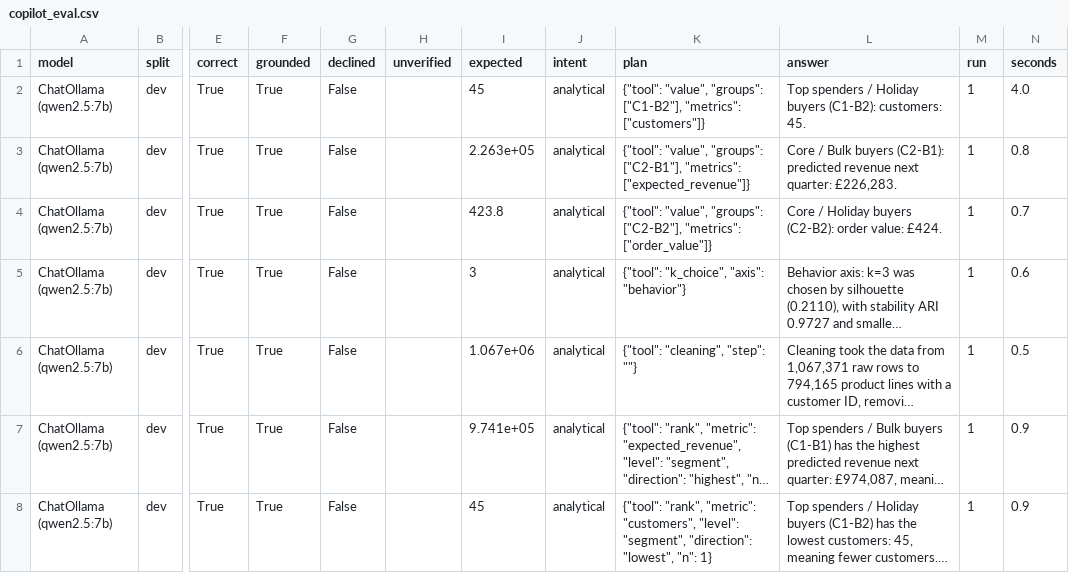
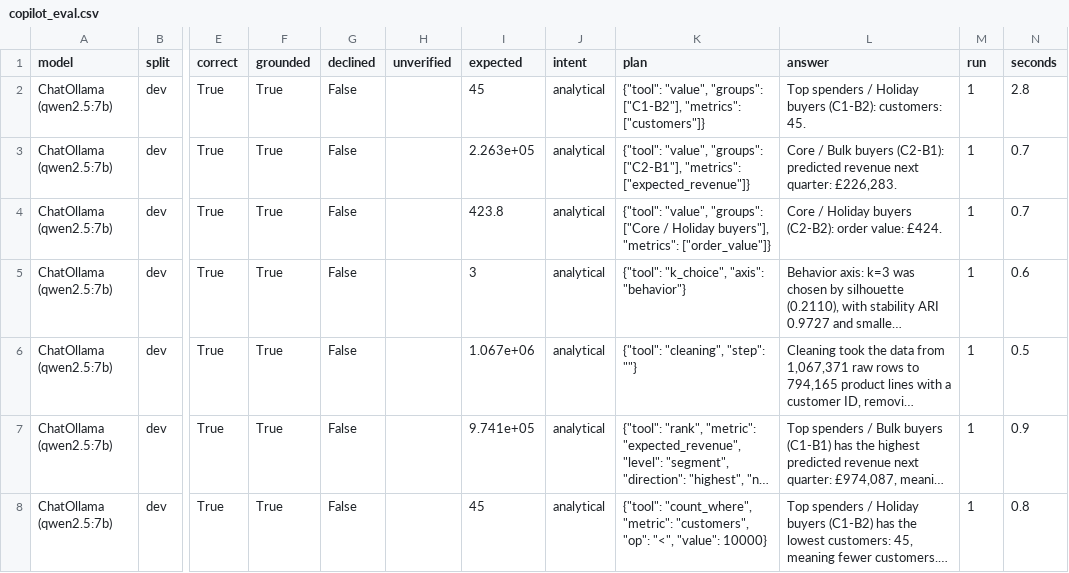
Before and after one commit to livingdw67/snowpark-customer-segmentation, a CSV file: results/copilot_eval.csv, drawn as a sheet; only a part is shown, gaps mark what is left out; long unchanged cells end in …; the diff covers the shown part only; the diff names each change by its address in the sheet, - before the commit and + after, or states it on an @@ line.

Commit message:
Fix second red-team round failures, refine UI
- Metric matching uses whole words and ignores tier/style words; the plan's
  metric is kept when the question names it.
- Grouping: rank within a named tier or style, narrow styles to one tier
  ("holiday vs bulk in the Core tier"), merge "bulk but low value" into one
  segment, add "combined"/"together" sums and N-group comparisons.
- New: revenue per customer, differences and ratios in comparisons, "="
  thresholds, per-fold backtest results, minimum segment share and active
  rates, tier-by-tier comparison of medians, hybrid segment count.
- Superlative "which" questions always rank and name the winner; non-trait
  words in traits searches are redirected to the metric they mean.
- Narrower customer-level decline; glossary for tier/style codes and how
  P(active) and expected revenue are produced.
- UI: name as a heading, borderless sidebar section, centred chat header,
  lighter input background and clearer borders.
- README: evaluation now 52/52; adversarial rounds reported (47% -> 63%).

```diff
--- a/results/copilot_eval.csv
+++ b/results/copilot_eval.csv
-N2 (seconds): 4.0
+N2 (seconds): 2.8
-N3 (seconds): 0.8
+N3 (seconds): 0.7
-K4 (plan): …"value", "groups": ["C2-B2"], "metrics": ["order_value"]}
+K4 (plan): …"value", "groups": ["Core / Holiday buyers"], "metrics": ["order_value"]}
-K8 (plan): {"tool": "rank", "metric": "customers", "level": "segment", "direction": "lowest", "n": 1}
+K8 (plan): {"tool": "count_where", "metric": "customers", "op": "<", "value": 10000}
-N8 (seconds): 0.9
+N8 (seconds): 0.8
```
Also changed, not shown: 65 edited cells elsewhere in this file, 6 other files.
